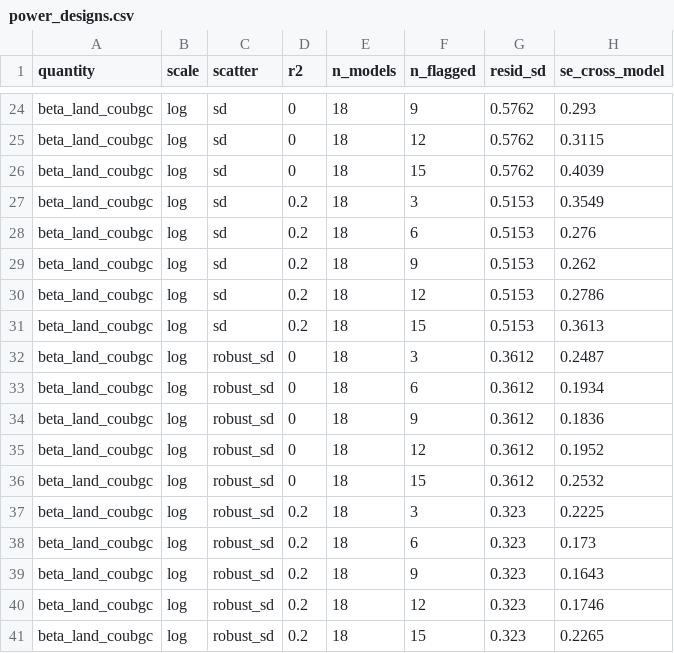
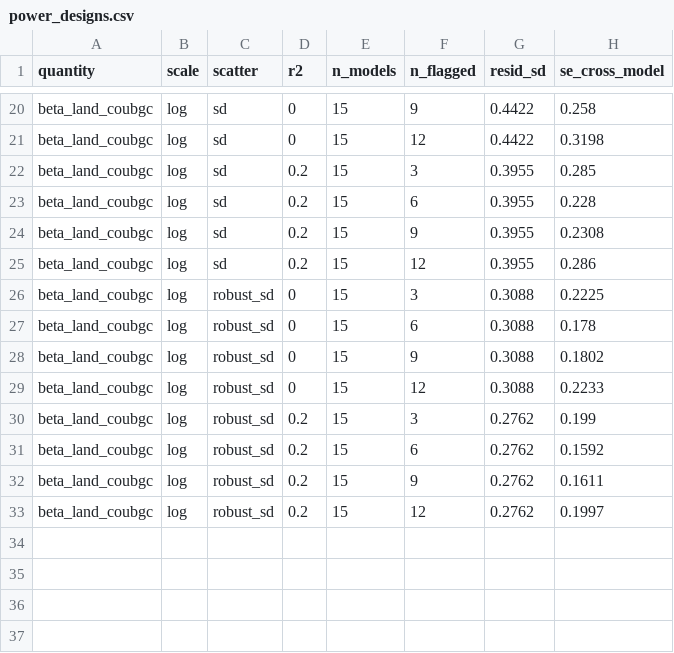
Before and after one commit to benmsanderson/tcre_mini, a CSV file: results/wiemip/power_designs.csv, drawn as a sheet; only a part is shown, gaps mark what is left out; removed rows and columns are numbered as before the commit, all else as after; the diff covers the shown part only; the diff names each change by its address in the sheet, - before the commit and + after, or states it on an @@ line.

```diff
--- a/results/wiemip/power_designs.csv
+++ b/results/wiemip/power_designs.csv
-E20:E21 (n_models): 18
+E20:E21 (n_models): 15
-G20:G21 (resid_sd): 0.5762
+G20:G21 (resid_sd): 0.4422
-H20 (se_cross_model): 0.293
+H20 (se_cross_model): 0.258
-H21 (se_cross_model): 0.3115
+H21 (se_cross_model): 0.3198
-row 26: beta_land_coubgc | log | sd | 0 | 18 | 15 | 0.5762 | 0.4039
-E22:E25 (n_models): 18
+E22:E25 (n_models): 15
-G22:G25 (resid_sd): 0.5153
+G22:G25 (resid_sd): 0.3955
-H22 (se_cross_model): 0.3549
+H22 (se_cross_model): 0.285
-H23 (se_cross_model): 0.276
+H23 (se_cross_model): 0.228
-H24 (se_cross_model): 0.262
+H24 (se_cross_model): 0.2308
-H25 (se_cross_model): 0.2786
+H25 (se_cross_model): 0.286
-row 31: beta_land_coubgc | log | sd | 0.2 | 18 | 15 | 0.5153 | 0.3613
-E26:E29 (n_models): 18
+E26:E29 (n_models): 15
-G26:G29 (resid_sd): 0.3612
+G26:G29 (resid_sd): 0.3088
-H26 (se_cross_model): 0.2487
+H26 (se_cross_model): 0.2225
-H27 (se_cross_model): 0.1934
+H27 (se_cross_model): 0.178
-H28 (se_cross_model): 0.1836
+H28 (se_cross_model): 0.1802
-H29 (se_cross_model): 0.1952
+H29 (se_cross_model): 0.2233
-row 36: beta_land_coubgc | log | robust_sd | 0 | 18 | 15 | 0.3612 | 0.2532
-E30:E33 (n_models): 18
+E30:E33 (n_models): 15
-G30:G33 (resid_sd): 0.323
+G30:G33 (resid_sd): 0.2762
-H30 (se_cross_model): 0.2225
+H30 (se_cross_model): 0.199
-H31 (se_cross_model): 0.173
+H31 (se_cross_model): 0.1592
-H32 (se_cross_model): 0.1643
+H32 (se_cross_model): 0.1611
-H33 (se_cross_model): 0.1746
+H33 (se_cross_model): 0.1997
-row 41: beta_land_coubgc | log | robust_sd | 0.2 | 18 | 15 | 0.323 | 0.2265
```
Also changed, not shown: 4 removed rows and 54 edited cells elsewhere in this file, results/wiemip/feedbacks_long.csv, results/wiemip/paired_effects.csv, 20 other files.
